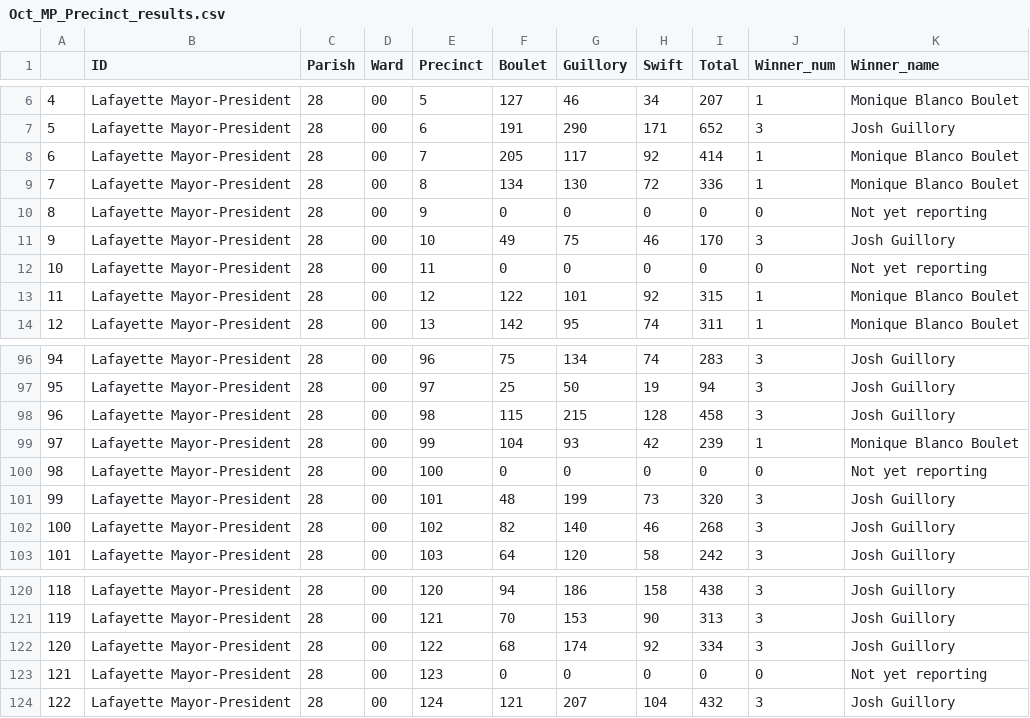
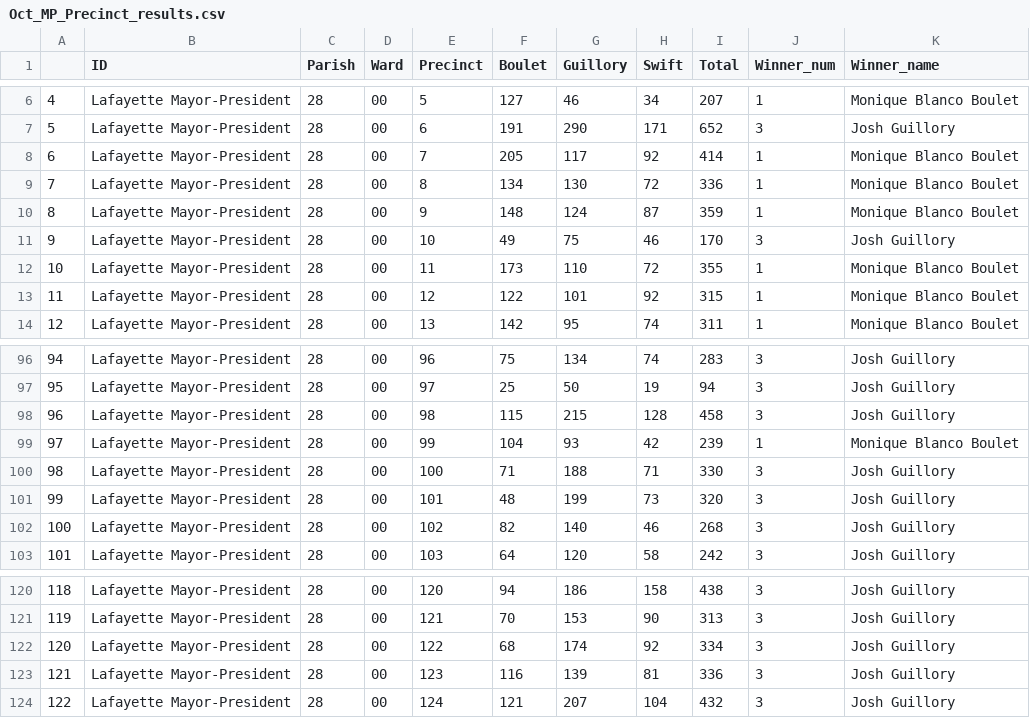
Before and after one commit to jandrewcapps/election_results, a CSV file: Oct_MP_Precinct_results.csv, drawn as a sheet; only a part is shown, gaps mark what is left out.

```diff
--- a/Oct_MP_Precinct_results.csv
+++ b/Oct_MP_Precinct_results.csv
@@ -9,5 +9,5 @@
 7,Lafayette Mayor-President,28,00,8,134,130,72,336,1,Monique Blanco Boulet
-8,Lafayette Mayor-President,28,00,9,0,0,0,0,0,Not yet reporting
+8,Lafayette Mayor-President,28,00,9,148,124,87,359,1,Monique Blanco Boulet
 9,Lafayette Mayor-President,28,00,10,49,75,46,170,3,Josh Guillory
-10,Lafayette Mayor-President,28,00,11,0,0,0,0,0,Not yet reporting
+10,Lafayette Mayor-President,28,00,11,173,110,72,355,1,Monique Blanco Boulet
 11,Lafayette Mayor-President,28,00,12,122,101,92,315,1,Monique Blanco Boulet
@@ -99,3 +99,3 @@
 97,Lafayette Mayor-President,28,00,99,104,93,42,239,1,Monique Blanco Boulet
-98,Lafayette Mayor-President,28,00,100,0,0,0,0,0,Not yet reporting
+98,Lafayette Mayor-President,28,00,100,71,188,71,330,3,Josh Guillory
 99,Lafayette Mayor-President,28,00,101,48,199,73,320,3,Josh Guillory
@@ -122,3 +122,3 @@
 120,Lafayette Mayor-President,28,00,122,68,174,92,334,3,Josh Guillory
-121,Lafayette Mayor-President,28,00,123,0,0,0,0,0,Not yet reporting
+121,Lafayette Mayor-President,28,00,123,116,139,81,336,3,Josh Guillory
 122,Lafayette Mayor-President,28,00,124,121,207,104,432,3,Josh Guillory
```
Also changed, not shown: 13 other files.
